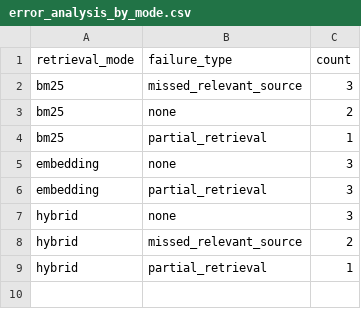
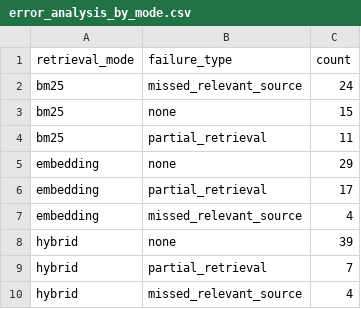
Before and after one commit to nicolezeas/cs372-final, a CSV file: data/eval/results/error_analysis_by_mode.csv, drawn as a sheet.

```diff
--- a/data/eval/results/error_analysis_by_mode.csv
+++ b/data/eval/results/error_analysis_by_mode.csv
@@ -1,9 +1,10 @@
 retrieval_mode,failure_type,count
-bm25,missed_relevant_source,3
-bm25,none,2
-bm25,partial_retrieval,1
-embedding,none,3
-embedding,partial_retrieval,3
-hybrid,none,3
-hybrid,missed_relevant_source,2
-hybrid,partial_retrieval,1
+bm25,missed_relevant_source,24
+bm25,none,15
+bm25,partial_retrieval,11
+embedding,none,29
+embedding,partial_retrieval,17
+embedding,missed_relevant_source,4
+hybrid,none,39
+hybrid,partial_retrieval,7
+hybrid,missed_relevant_source,4
```
Also changed, not shown: data/eval/results/ablation_method_retrieval_summary.csv, data/eval/results/error_analysis_by_issue.csv, 30 other files.
